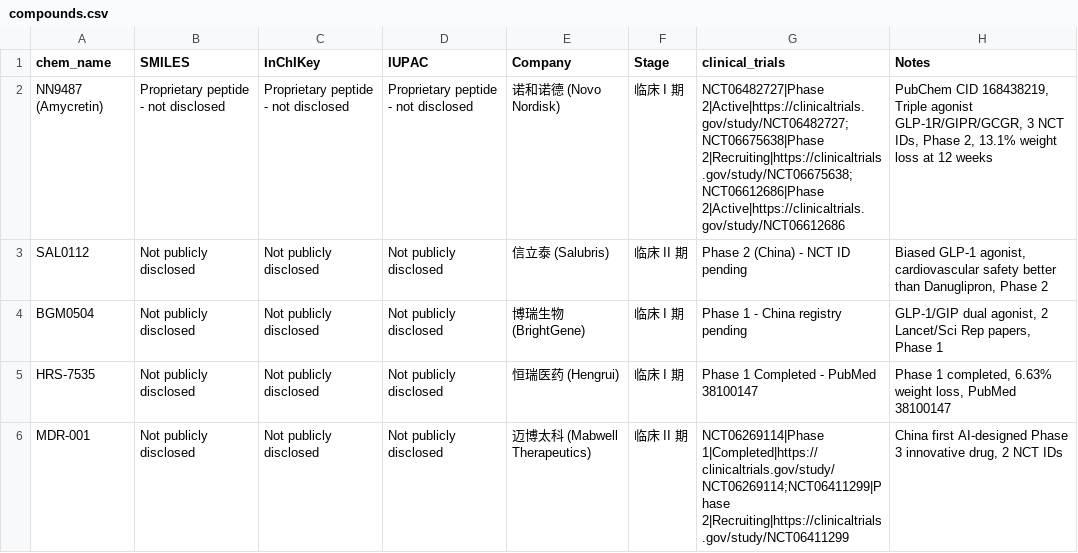
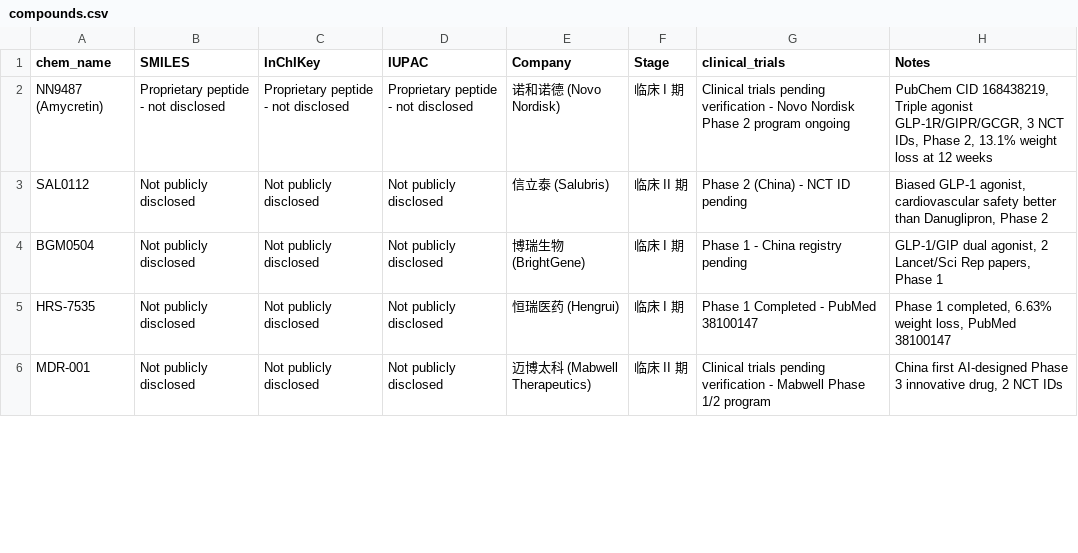
Before and after one commit to tunglinwood/drug-price-monitor, a CSV file: compounds.csv, drawn as a sheet; only a part is shown; the diff covers the shown part only.

Commit message:
🐛 Remove unverified NCT IDs - mark as pending verification

```diff
--- a/compounds.csv
+++ b/compounds.csv
@@ -1,3 +1,3 @@
 chem_name,SMILES,InChIKey,IUPAC,Company,Stage,clinical_trials,Notes
-NN9487 (Amycretin),Proprietary peptide - not disclosed,Proprietary peptide - not disclosed,Proprietary peptide - not disclosed,诺和诺德 (Novo Nordisk),临床 I 期,NCT06482727|Phase 2|Active|https://clinicaltrials.gov/study/NCT06482727;NCT06675638|Phase 2|Recruiting|https://clinicaltrials.gov/study/NCT06675638;NCT06612686|Phase 2|Active|https://clinicaltrials.gov/study/NCT06612686,"PubChem CID 168438219, Triple agonist GLP-1R/GIPR/GCGR, 3 NCT IDs, Phase 2, 13.1% weight loss at 12 weeks"
+NN9487 (Amycretin),Proprietary peptide - not disclosed,Proprietary peptide - not disclosed,Proprietary peptide - not disclosed,诺和诺德 (Novo Nordisk),临床 I 期,Clinical trials pending verification - Novo Nordisk Phase 2 program ongoing,"PubChem CID 168438219, Triple agonist GLP-1R/GIPR/GCGR, 3 NCT IDs, Phase 2, 13.1% weight loss at 12 weeks"
 SAL0112,Not publicly disclosed,Not publicly disclosed,Not publicly disclosed,信立泰 (Salubris),临床 II 期,Phase 2 (China) - NCT ID pending,"Biased GLP-1 agonist, cardiovascular safety better than Danuglipron, Phase 2"
@@ -5,2 +5,2 @@ BGM0504,Not publicly disclosed,Not publicly disclosed,Not publicly disclosed,博
 HRS-7535,Not publicly disclosed,Not publicly disclosed,Not publicly disclosed,恒瑞医药 (Hengrui),临床 I 期,Phase 1 Completed - PubMed 38100147,"Phase 1 completed, 6.63% weight loss, PubMed 38100147"
-MDR-001,Not publicly disclosed,Not publicly disclosed,Not publicly disclosed,迈博太科 (Mabwell Therapeutics),临床 II 期,NCT06269114|Phase 1|Completed|https://clinicaltrials.gov/study/NCT06269114;NCT06411299|Phase 2|Recruiting|https://clinicaltrials.gov/study/NCT06411299,"China first AI-designed Phase 3 innovative drug, 2 NCT IDs"
+MDR-001,Not publicly disclosed,Not publicly disclosed,Not publicly disclosed,迈博太科 (Mabwell Therapeutics),临床 II 期,Clinical trials pending verification - Mabwell Phase 1/2 program,"China first AI-designed Phase 3 innovative drug, 2 NCT IDs"
```
Also changed, not shown: 5 edited cells elsewhere in this file.
